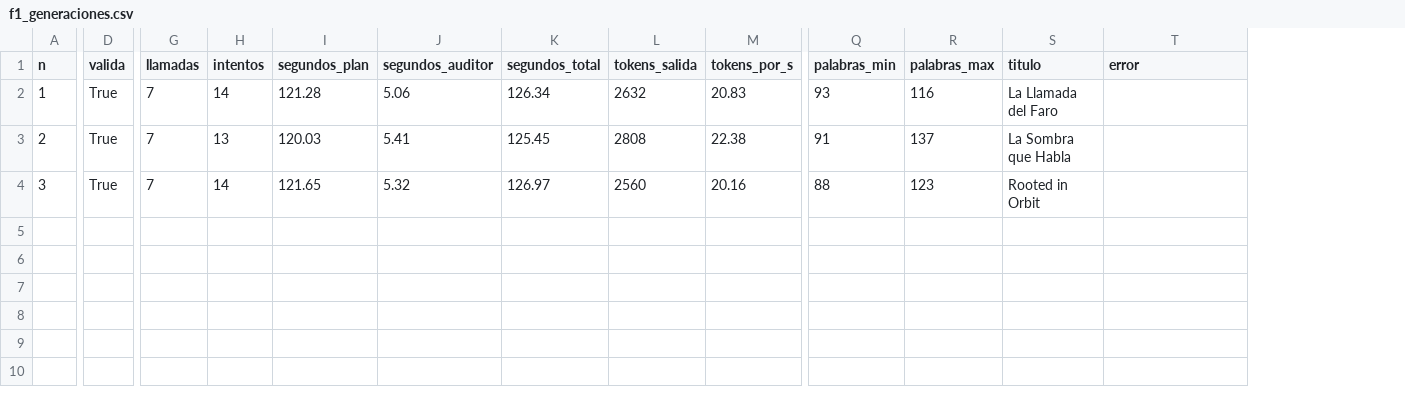
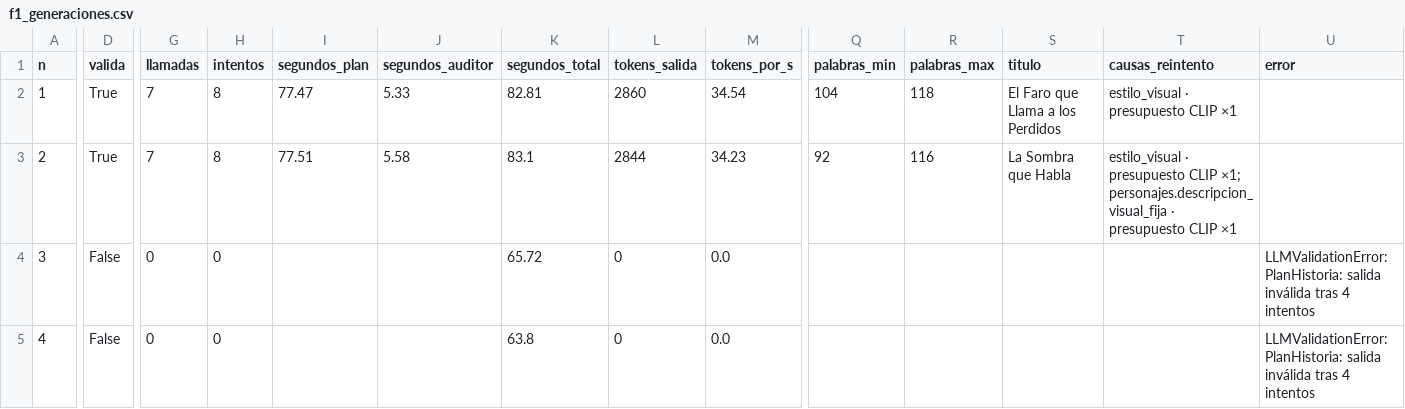
Before and after one commit to DiegoAlejandroU/StoryBook-IA, a CSV file: docs/evidencias/f1_generaciones.csv, drawn as a sheet; only a part is shown, gaps mark what is left out; addresses are those after the commit; rows hold the shown columns only; the diff covers the shown part only; the diff names each change by its address in the sheet, - before the commit and + after, or states it on an @@ line.

Commit message:
chore: evidencias de generaciones reales del LLM (tarea 1.4)

```diff
--- a/docs/evidencias/f1_generaciones.csv
+++ b/docs/evidencias/f1_generaciones.csv
+column T (causas_reintento), rows 2-3: estilo_visual · presupuesto CLIP ×1 | estilo_visual · presupuesto CLIP ×1; personajes.descripcion_visual_fija · presupuesto CLIP ×1
-H2 (intentos): 14
+H2 (intentos): 8
-I2 (segundos_plan): 121.28
+I2 (segundos_plan): 77.47
-J2 (segundos_auditor): 5.06
+J2 (segundos_auditor): 5.33
-K2 (segundos_total): 126.34
+K2 (segundos_total): 82.81
-L2 (tokens_salida): 2632
+L2 (tokens_salida): 2860
-M2 (tokens_por_s): 20.83
+M2 (tokens_por_s): 34.54
-Q2 (palabras_min): 93
+Q2 (palabras_min): 104
-R2 (palabras_max): 116
+R2 (palabras_max): 118
-S2 (titulo): La Llamada del Faro
+S2 (titulo): El Faro que Llama a los Perdidos
-H3 (intentos): 13
+H3 (intentos): 8
-I3 (segundos_plan): 120.03
+I3 (segundos_plan): 77.51
-J3 (segundos_auditor): 5.41
+J3 (segundos_auditor): 5.58
-K3 (segundos_total): 125.45
+K3 (segundos_total): 83.1
-L3 (tokens_salida): 2808
+L3 (tokens_salida): 2844
-M3 (tokens_por_s): 22.38
+M3 (tokens_por_s): 34.23
-Q3 (palabras_min): 91
+Q3 (palabras_min): 92
-R3 (palabras_max): 137
+R3 (palabras_max): 116
-D4 (valida): True
+D4 (valida): False
-G4 (llamadas): 7
+G4 (llamadas): 0
-H4 (intentos): 14
+H4 (intentos): 0
-I4 (segundos_plan): 121.65
+I4 (segundos_plan): (empty)
-J4 (segundos_auditor): 5.32
+J4 (segundos_auditor): (empty)
-K4 (segundos_total): 126.97
+K4 (segundos_total): 65.72
-L4 (tokens_salida): 2560
+L4 (tokens_salida): 0
-M4 (tokens_por_s): 20.16
+M4 (tokens_por_s): 0.0
-Q4 (palabras_min): 88
+Q4 (palabras_min): (empty)
-R4 (palabras_max): 123
+R4 (palabras_max): (empty)
-S4 (titulo): Rooted in Orbit
+S4 (titulo): (empty)
-U4 (error): (empty)
+U4 (error): LLMValidationError: PlanHistoria: salida inválida tras 4 intentos
+row 5: 4 | False | 0 | 0 |  |  | 63.8 | 0 | 0.0 |  |  |  |  | LLMValidationError: PlanHistoria: salida inválida tras 4 intentos
```
Also changed, not shown: 6 added rows and 1 edited cell elsewhere in this file, 2 other files.
